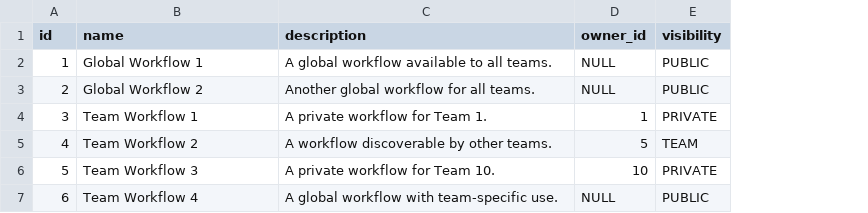
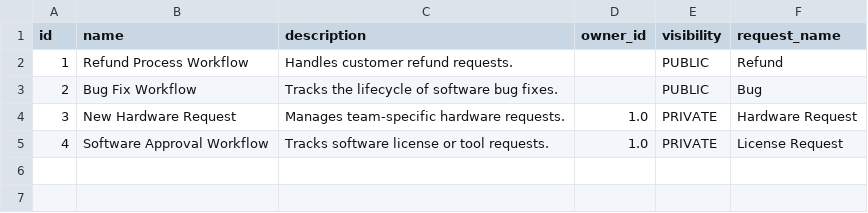
Before and after one commit to minhnguyen-ai/flowinquiry-server, a CSV file: tools/liquibase/src/main/resources/config/liquibase/tenant/data/fw_workflow.csv, drawn as a sheet; removed rows and columns are numbered as before the commit, all else as after; the diff names each change by its address in the sheet, - before the commit and + after, or states it on an @@ line.

```diff
--- a/tools/liquibase/src/main/resources/config/liquibase/tenant/data/fw_workflow.csv
+++ b/tools/liquibase/src/main/resources/config/liquibase/tenant/data/fw_workflow.csv
+column F (request_name), rows 2-5: Refund | Bug | Hardware Request | License Request
-B2 (name): Global Workflow 1
+B2 (name): Refund Process Workflow
-C2 (description): A global workflow available to all teams.
+C2 (description): Handles customer refund requests.
-D2:D3 (owner_id): NULL
+D2:D3 (owner_id): (empty)
-B3 (name): Global Workflow 2
+B3 (name): Bug Fix Workflow
-C3 (description): Another global workflow for all teams.
+C3 (description): Tracks the lifecycle of software bug fixes.
-B4 (name): Team Workflow 1
+B4 (name): New Hardware Request
-C4 (description): A private workflow for Team 1.
+C4 (description): Manages team-specific hardware requests.
-D4 (owner_id): 1
+D4 (owner_id): 1.0
-B5 (name): Team Workflow 2
+B5 (name): Software Approval Workflow
-C5 (description): A workflow discoverable by other teams.
+C5 (description): Tracks software license or tool requests.
-D5 (owner_id): 5
+D5 (owner_id): 1.0
-E5 (visibility): TEAM
+E5 (visibility): PRIVATE
-row 6: 5 | Team Workflow 3 | A private workflow for Team 10. | 10 | PRIVATE
-row 7: 6 | Team Workflow 4 | A global workflow with team-specific use. | NULL | PUBLIC
```
Also changed, not shown: tools/liquibase/src/main/resources/config/liquibase/tenant/data/fw_workflow_state.csv, tools/liquibase/src/main/resources/config/liquibase/tenant/data/fw_workflow_transition.csv, 14 other files.
